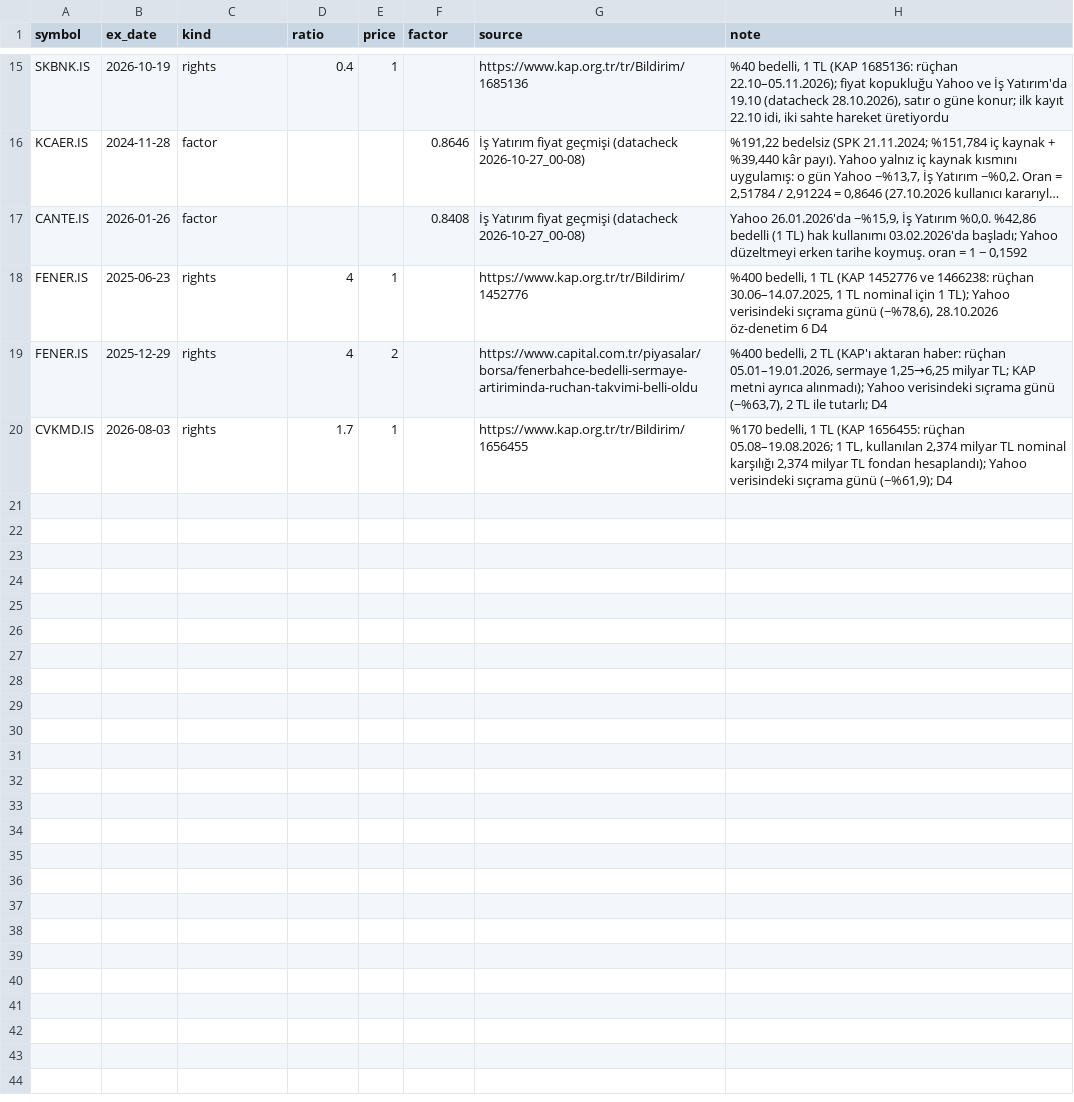
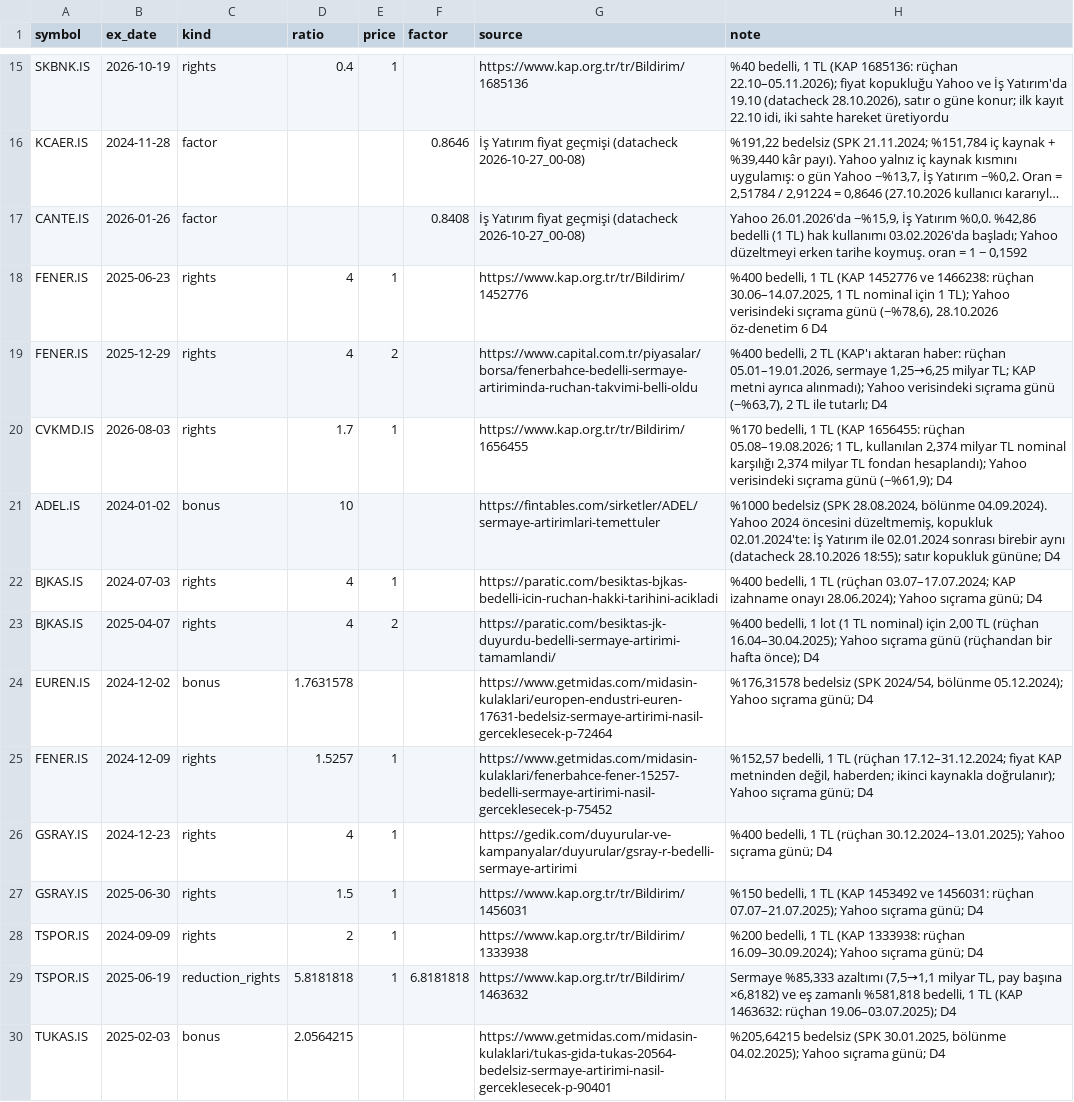
Before and after one commit to hsnklc044-jpg/bist-ai-telegram-bot, a CSV file: data/corporate_actions.csv, drawn as a sheet; only a part is shown, gaps mark what is left out; long unchanged cells end in …; the diff names each change by its address in the sheet, - before the commit and + after, or states it on an @@ line.

```diff
--- a/data/corporate_actions.csv
+++ b/data/corporate_actions.csv
+row 21: ADEL.IS | 2024-01-02 | bonus | 10 |  |  | https://fintables.com/sirketler/ADEL/sermaye-artirimlari-temettuler | %1000 bedelsiz (SPK 28.08.2024, bölünme 04.09.2024). Yahoo 2024 öncesini düzeltmemiş, kopukluk 02.01.2024'te: İş Yatırım ile 02.01.2024 sonrası birebir aynı (datacheck 28.10.2026 18:55); satır kopukluk gününe; D4
+row 22: BJKAS.IS | 2024-07-03 | rights | 4 | 1 |  | https://paratic.com/besiktas-bjkas-bedelli-icin-ruchan-hakki-tarihini-acikladi | %400 bedelli, 1 TL (rüçhan 03.07–17.07.2024; KAP izahname onayı 28.06.2024); Yahoo sıçrama günü; D4
+row 23: BJKAS.IS | 2025-04-07 | rights | 4 | 2 |  | https://paratic.com/besiktas-jk-duyurdu-bedelli-sermaye-artirimi-tamamlandi/ | %400 bedelli, 1 lot (1 TL nominal) için 2,00 TL (rüçhan 16.04–30.04.2025); Yahoo sıçrama günü (rüçhandan bir hafta önce); D4
+row 24: EUREN.IS | 2024-12-02 | bonus | 1.7631578 |  |  | https://www.getmidas.com/midasin-kulaklari/europen-endustri-euren-17631-bedelsiz-sermaye-artirimi-nasil-gerceklesecek-p-72464 | %176,31578 bedelsiz (SPK 2024/54, bölünme 05.12.2024); Yahoo sıçrama günü; D4
+row 25: FENER.IS | 2024-12-09 | rights | 1.5257 | 1 |  | https://www.getmidas.com/midasin-kulaklari/fenerbahce-fener-15257-bedelli-sermaye-artirimi-nasil-gerceklesecek-p-75452 | %152,57 bedelli, 1 TL (rüçhan 17.12–31.12.2024; fiyat KAP metninden değil, haberden; ikinci kaynakla doğrulanır); Yahoo sıçrama günü; D4
+row 26: GSRAY.IS | 2024-12-23 | rights | 4 | 1 |  | https://gedik.com/duyurular-ve-kampanyalar/duyurular/gsray-r-bedelli-sermaye-artirimi | %400 bedelli, 1 TL (rüçhan 30.12.2024–13.01.2025); Yahoo sıçrama günü; D4
+row 27: GSRAY.IS | 2025-06-30 | rights | 1.5 | 1 |  | https://www.kap.org.tr/tr/Bildirim/1456031 | %150 bedelli, 1 TL (KAP 1453492 ve 1456031: rüçhan 07.07–21.07.2025); Yahoo sıçrama günü; D4
+row 28: TSPOR.IS | 2024-09-09 | rights | 2 | 1 |  | https://www.kap.org.tr/tr/Bildirim/1333938 | %200 bedelli, 1 TL (KAP 1333938: rüçhan 16.09–30.09.2024); Yahoo sıçrama günü; D4
+row 29: TSPOR.IS | 2025-06-19 | reduction_rights | 5.8181818 | 1 | 6.8181818 | https://www.kap.org.tr/tr/Bildirim/1463632 | Sermaye %85,333 azaltımı (7,5→1,1 milyar TL, pay başına ×6,8182) ve eş zamanlı %581,818 bedelli, 1 TL (KAP 1463632: rüçhan 19.06–03.07.2025); D4
+row 30: TUKAS.IS | 2025-02-03 | bonus | 2.0564215 |  |  | https://www.getmidas.com/midasin-kulaklari/tukas-gida-tukas-20564-bedelsiz-sermaye-artirimi-nasil-gerceklesecek-p-90401 | %205,64215 bedelsiz (SPK 30.01.2025, bölünme 04.02.2025); Yahoo sıçrama günü; D4
```
Also changed, not shown: data/universe.csv, 14 other files.
